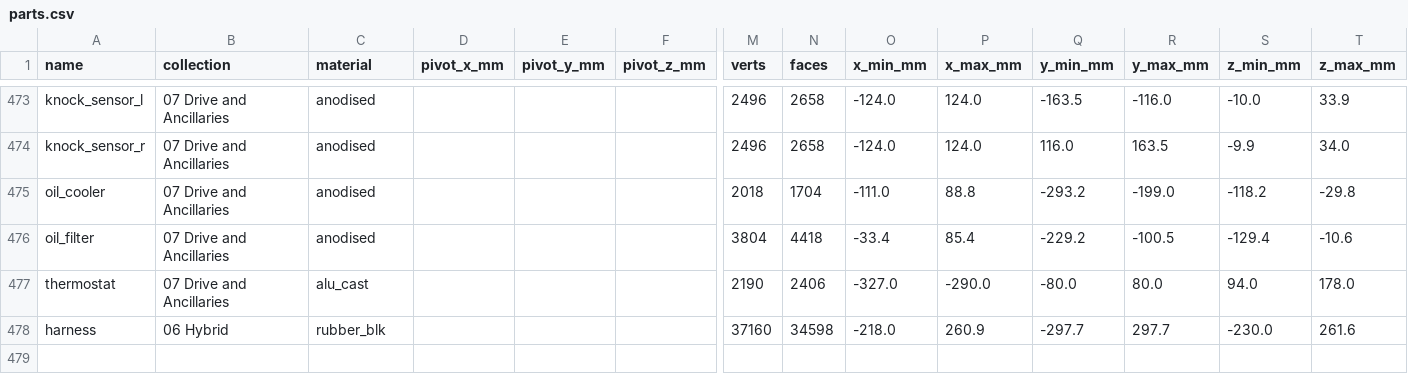
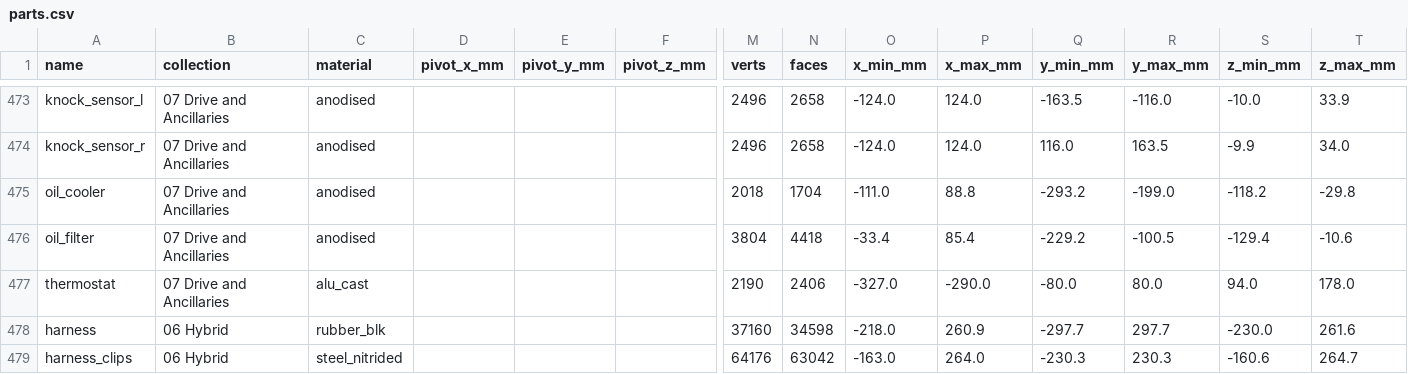
Before and after one commit to krabduke/car-engine-v8-hybrid, a CSV file: build/parts.csv, drawn as a sheet; only a part is shown, gaps mark what is left out; rows hold the shown columns only; the diff names each change by its address in the sheet, - before the commit and + after, or states it on an @@ line.

Commit message:
Clip the harness to the engine
The looms were laid through the engine and held by nothing between their
ends. _shared/tools/clip_solve.py walks each trunk's centreline as built
and, every 140 mm or so, finds the nearest fixed structure between 3 and
40 mm off it: the head, the cam cover, the plenum, the bellhousing or the
sump. It never picks a camshaft, a fuel rail or another cable. At each
spot a P-clip bands the loom, on a stand-off to a pad bolted to that
structure: 21 clips across the seven trunks.

```diff
--- a/build/parts.csv
+++ b/build/parts.csv
+row 479: harness_clips | 06 Hybrid | steel_nitrided |  |  |  | 64176 | 63042 | -163.0 | 264.0 | -230.3 | 230.3 | -160.6 | 264.7
```
Also changed, not shown: 15 other files.
